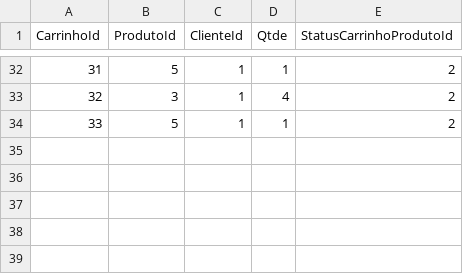
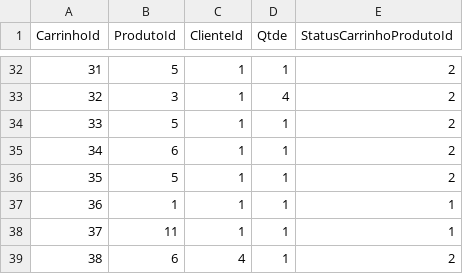
Before and after one commit to rafaelmessiah/single-experience, a CSV file: Tabelas/Carrinho.csv, drawn as a sheet; only a part is shown, gaps mark what is left out; the diff names each change by its address in the sheet, - before the commit and + after, or states it on an @@ line.

```diff
--- a/Tabelas/Carrinho.csv
+++ b/Tabelas/Carrinho.csv
+row 35: 34 | 6 | 1 | 1 | 2
+row 36: 35 | 5 | 1 | 1 | 2
+row 37: 36 | 1 | 1 | 1 | 1
+row 38: 37 | 11 | 1 | 1 | 1
+row 39: 38 | 6 | 4 | 1 | 2
```
Also changed, not shown: Tabelas/Compra.csv, Tabelas/ListaProdutoCompra.csv, 23 other files.
